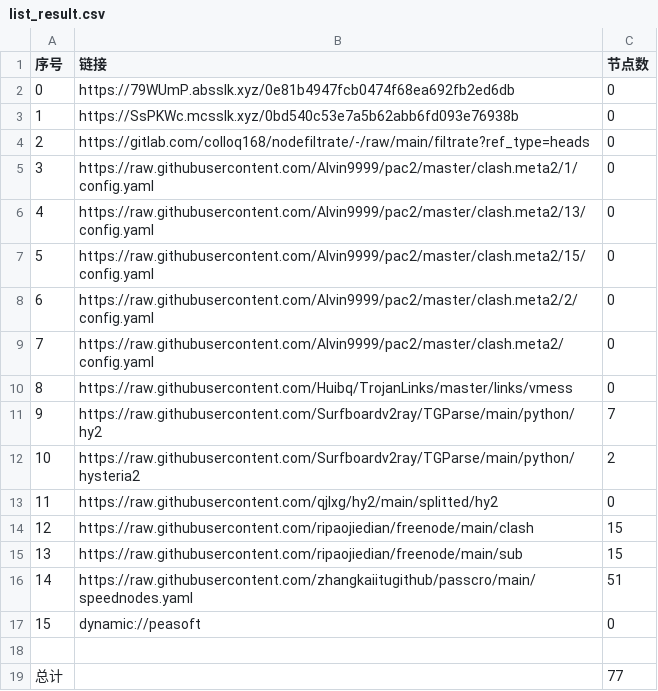
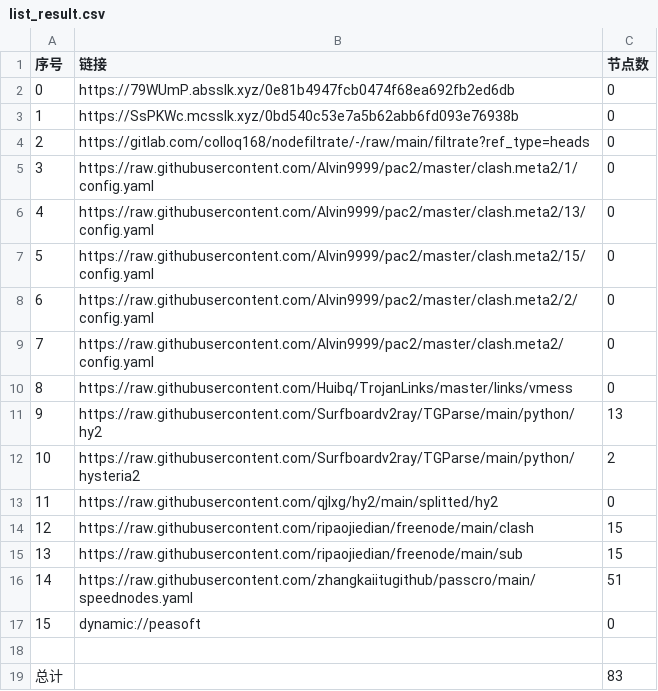
Before and after one commit to sileopro/AutoMergePublicNodes, a CSV file: list_result.csv, drawn as a sheet.

```diff
--- a/list_result.csv
+++ b/list_result.csv
@@ -10,3 +10,3 @@
 8,https://raw.githubusercontent.com/Huibq/TrojanLinks/master/links/vmess,0
-9,https://raw.githubusercontent.com/Surfboardv2ray/TGParse/main/python/hy2,7
+9,https://raw.githubusercontent.com/Surfboardv2ray/TGParse/main/python/hy2,13
 10,https://raw.githubusercontent.com/Surfboardv2ray/TGParse/main/python/hysteria2,2
@@ -18,2 +18,2 @@
 
-总计,,77
+总计,,83
```
Also changed, not shown: 7 other files.
